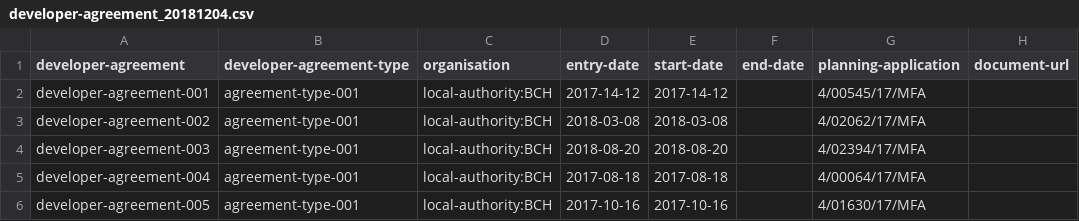
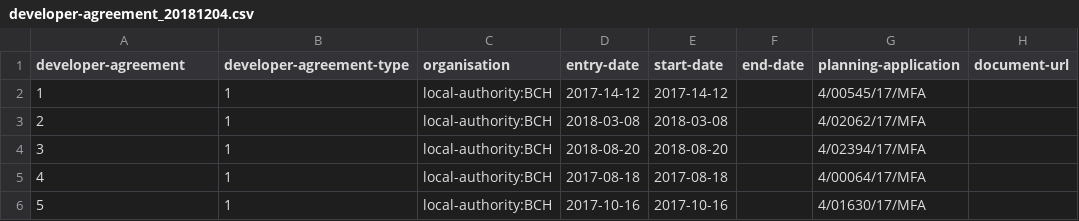
Before and after one commit to digital-land-attic/digital-land-collector, a CSV file: etc/developer-contributions/developer-agreement_20181204.csv, drawn as a sheet.

```diff
--- a/etc/developer-contributions/developer-agreement_20181204.csv
+++ b/etc/developer-contributions/developer-agreement_20181204.csv
@@ -1,6 +1,6 @@
 developer-agreement,developer-agreement-type,organisation,entry-date,start-date,end-date,planning-application,document-url
-developer-agreement-001,agreement-type-001,local-authority:BCH,2017-14-12,2017-14-12,,4/00545/17/MFA,
-developer-agreement-002,agreement-type-001,local-authority:BCH,2018-03-08,2018-03-08,,4/02062/17/MFA,
-developer-agreement-003,agreement-type-001,local-authority:BCH,2018-08-20,2018-08-20,,4/02394/17/MFA,
-developer-agreement-004,agreement-type-001,local-authority:BCH,2017-08-18,2017-08-18,,4/00064/17/MFA,
-developer-agreement-005,agreement-type-001,local-authority:BCH,2017-10-16,2017-10-16,,4/01630/17/MFA,
+1,1,local-authority:BCH,2017-14-12,2017-14-12,,4/00545/17/MFA,
+2,1,local-authority:BCH,2018-03-08,2018-03-08,,4/02062/17/MFA,
+3,1,local-authority:BCH,2018-08-20,2018-08-20,,4/02394/17/MFA,
+4,1,local-authority:BCH,2017-08-18,2017-08-18,,4/00064/17/MFA,
+5,1,local-authority:BCH,2017-10-16,2017-10-16,,4/01630/17/MFA,
```
Also changed, not shown: etc/developer-contributions/developer-agreement-contribution_20181204.csv, etc/developer-contributions/developer-agreement-transaction_20181204.csv, 3 other files.
